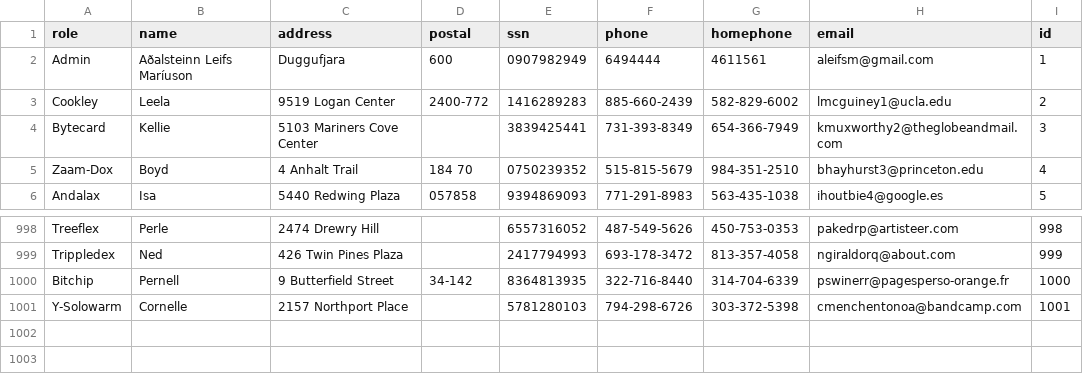
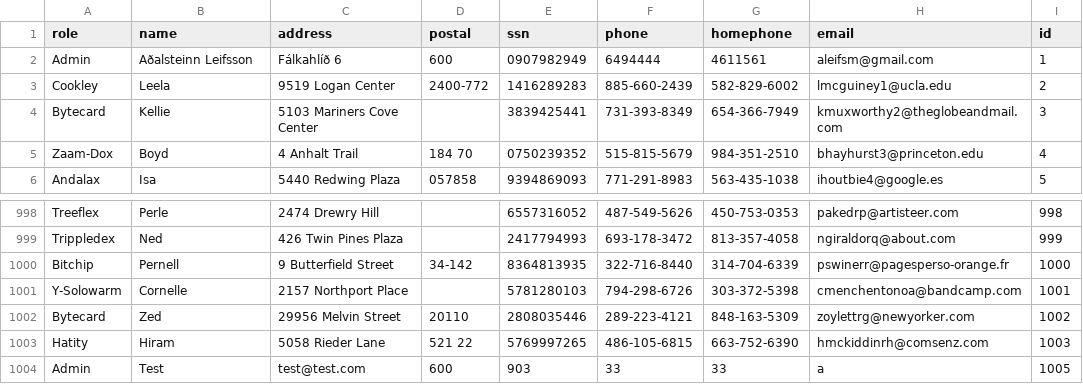
Before and after one commit to HyperBuff/SC-T-113-VLN1-Hopur53, a CSV file: data/employee.csv, drawn as a sheet; only a part is shown, gaps mark what is left out.

Commit message:
fix employee class

```diff
--- a/data/employee.csv
+++ b/data/employee.csv
@@ -1,3 +1,3 @@
 role,name,address,postal,ssn,phone,homephone,email,id
-Admin,Aðalsteinn Leifs Maríuson,Duggufjara,600,0907982949,6494444,4611561,aleifsm@gmail.com,1
+Admin,Aðalsteinn Leifsson,Fálkahlíð 6,600,0907982949,6494444,4611561,aleifsm@gmail.com,1
 Cookley,Leela,9519 Logan Center,2400-772,1416289283,885-660-2439,582-829-6002,lmcguiney1@ucla.edu,2
@@ -1001 +1001,4 @@ Bitchip,Pernell,9 Butterfield Street,34-142,8364813935,322-716-8440,314-704-6339
 Y-Solowarm,Cornelle,2157 Northport Place,,5781280103,794-298-6726,303-372-5398,cmenchentonoa@bandcamp.com,1001
+Bytecard,Zed,29956 Melvin Street,20110,2808035446,289-223-4121,848-163-5309,zoylettrg@newyorker.com,1002
+Hatity,Hiram,5058 Rieder Lane,521 22,5769997265,486-105-6815,663-752-6390,hmckiddinrh@comsenz.com,1003
+Admin,Test,test@test.com,600,903,33,33,a,1005
```
Also changed, not shown: 5 other files.
